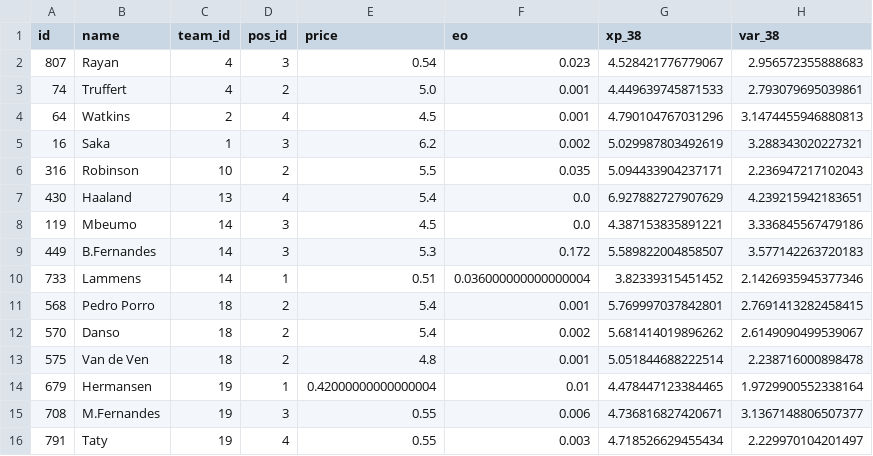
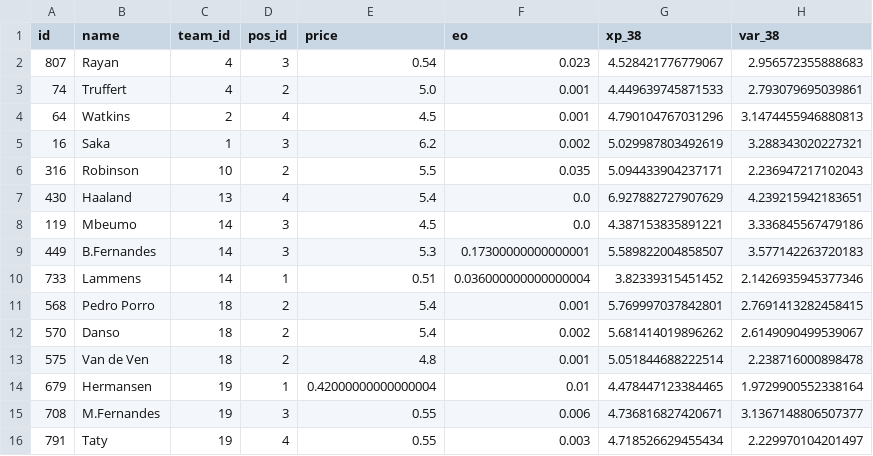
Before and after one commit to quocanhdayyy/footballmanager, a CSV file: data/processed/squad_snapshot.csv, drawn as a sheet; only a part is shown; the diff names each change by its address in the sheet, - before the commit and + after, or states it on an @@ line.

```diff
--- a/data/processed/squad_snapshot.csv
+++ b/data/processed/squad_snapshot.csv
-F9 (eo): 0.172
+F9 (eo): 0.17300000000000001
```
Also changed, not shown: data/players.csv.
